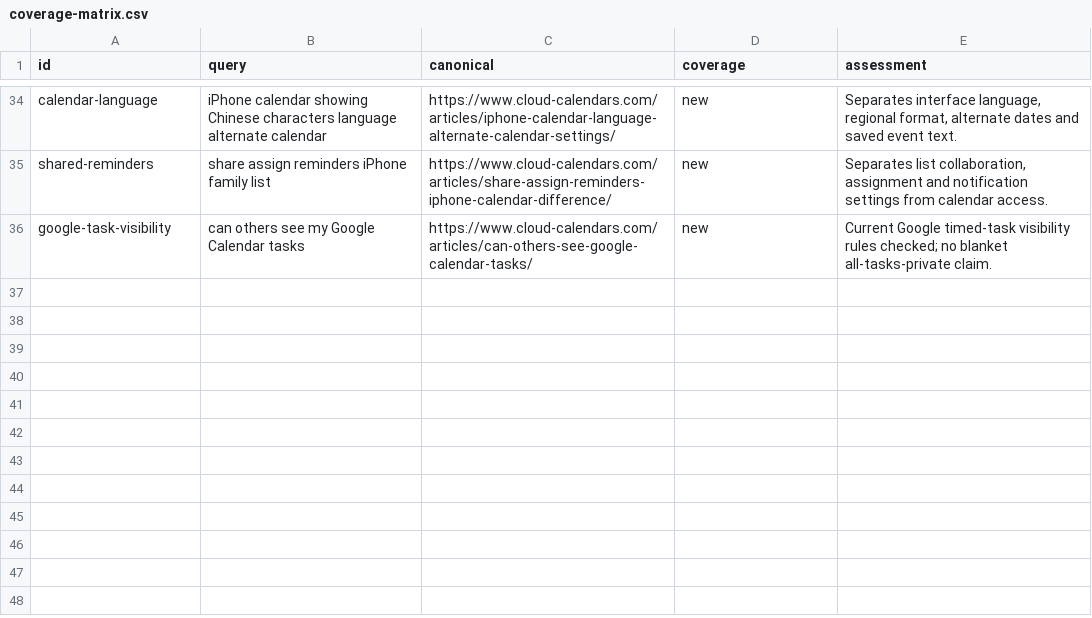
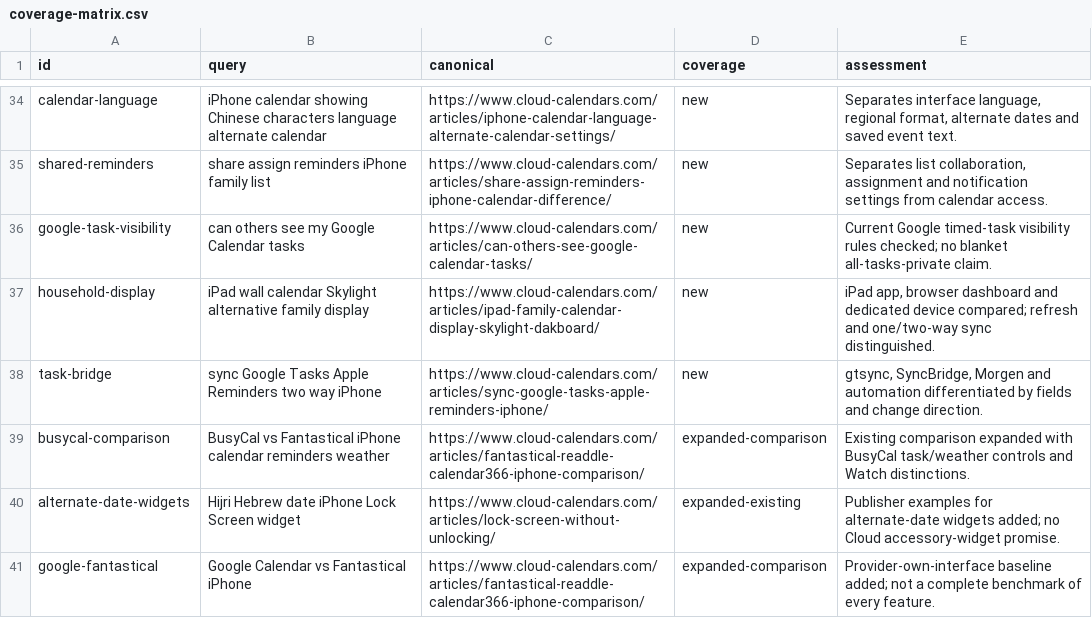
Before and after one commit to mincho-artesoft/hrapp, a CSV file: research/competitor-map-20261022/coverage-matrix.csv, drawn as a sheet; only a part is shown, gaps mark what is left out; the diff names each change by its address in the sheet, - before the commit and + after, or states it on an @@ line.

Commit message:
Cover family displays and task bridges with audited research

```diff
--- a/research/competitor-map-20261022/coverage-matrix.csv
+++ b/research/competitor-map-20261022/coverage-matrix.csv
+row 37: household-display | iPad wall calendar Skylight alternative family display | https://www.cloud-calendars.com/articles/ipad-family-calendar-display-skylight-dakboard/ | new | iPad app, browser dashboard and dedicated device compared; refresh and one/two-way sync distinguished.
+row 38: task-bridge | sync Google Tasks Apple Reminders two way iPhone | https://www.cloud-calendars.com/articles/sync-google-tasks-apple-reminders-iphone/ | new | gtsync, SyncBridge, Morgen and automation differentiated by fields and change direction.
+row 39: busycal-comparison | BusyCal vs Fantastical iPhone calendar reminders weather | https://www.cloud-calendars.com/articles/fantastical-readdle-calendar366-iphone-comparison/ | expanded-comparison | Existing comparison expanded with BusyCal task/weather controls and Watch distinctions.
+row 40: alternate-date-widgets | Hijri Hebrew date iPhone Lock Screen widget | https://www.cloud-calendars.com/articles/lock-screen-without-unlocking/ | expanded-existing | Publisher examples for alternate-date widgets added; no Cloud accessory-widget promise.
+row 41: google-fantastical | Google Calendar vs Fantastical iPhone | https://www.cloud-calendars.com/articles/fantastical-readdle-calendar366-iphone-comparison/ | expanded-comparison | Provider-own-interface baseline added; not a complete benchmark of every feature.
```
Also changed, not shown: 26 other files.
